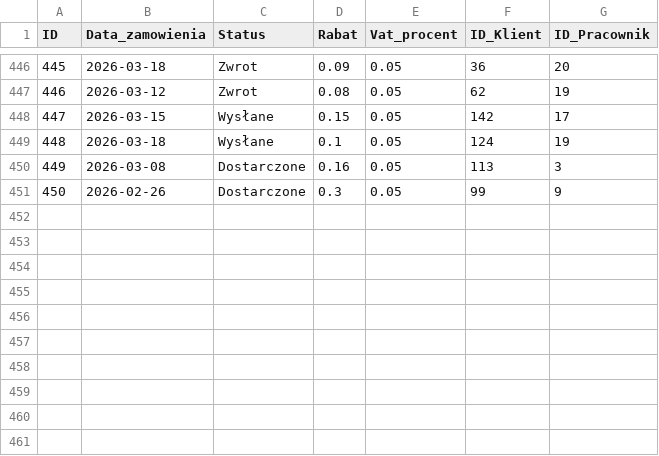
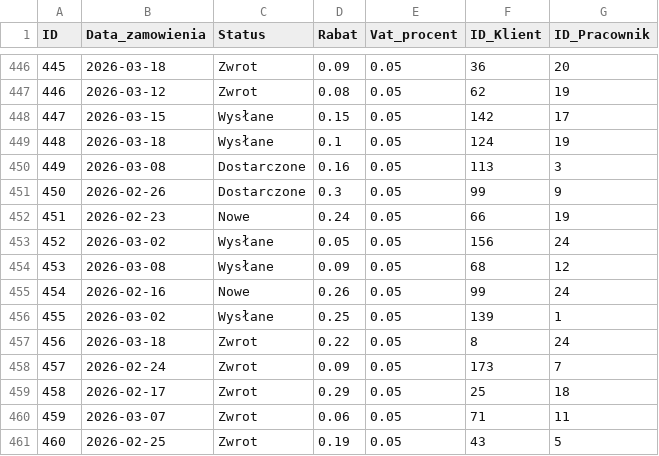
Before and after one commit to abazela/generator-danych, a CSV file: dane_csv/zamowienia.csv, drawn as a sheet; only a part is shown, gaps mark what is left out.

```diff
--- a/dane_csv/zamowienia.csv
+++ b/dane_csv/zamowienia.csv
@@ -451 +451,11 @@
 450,2026-02-26,Dostarczone,0.3,0.05,99,9
+451,2026-02-23,Nowe,0.24,0.05,66,19
+452,2026-03-02,Wysłane,0.05,0.05,156,24
+453,2026-03-08,Wysłane,0.09,0.05,68,12
+454,2026-02-16,Nowe,0.26,0.05,99,24
+455,2026-03-02,Wysłane,0.25,0.05,139,1
+456,2026-03-18,Zwrot,0.22,0.05,8,24
+457,2026-02-24,Zwrot,0.09,0.05,173,7
+458,2026-02-17,Zwrot,0.29,0.05,25,18
+459,2026-03-07,Zwrot,0.06,0.05,71,11
+460,2026-02-25,Zwrot,0.19,0.05,43,5
```
Also changed, not shown: dane_csv/klienci.csv, dane_csv/pozycje_zamowienie.csv.
